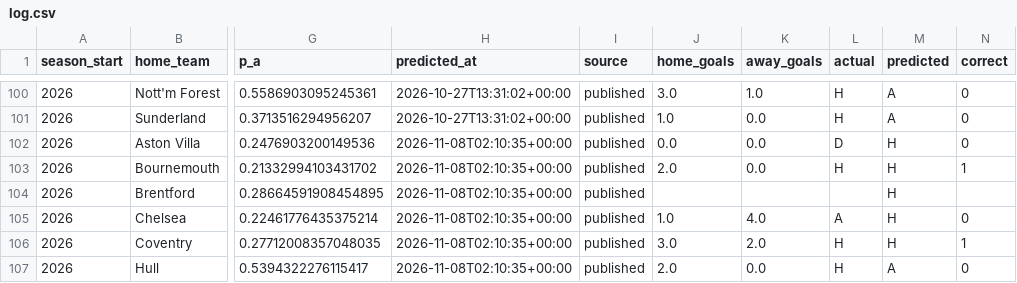
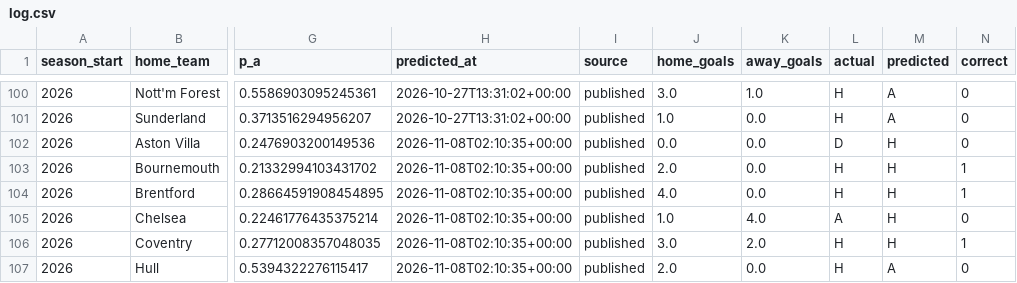
Before and after one commit to Slzyyy/epl-match-predictor, a CSV file: predictions/log.csv, drawn as a sheet; only a part is shown, gaps mark what is left out; the diff names each change by its address in the sheet, - before the commit and + after, or states it on an @@ line.

```diff
--- a/predictions/log.csv
+++ b/predictions/log.csv
-J104 (home_goals): (empty)
+J104 (home_goals): 4.0
-K104 (away_goals): (empty)
+K104 (away_goals): 0.0
-L104 (actual): (empty)
+L104 (actual): H
-N104 (correct): (empty)
+N104 (correct): 1
```
